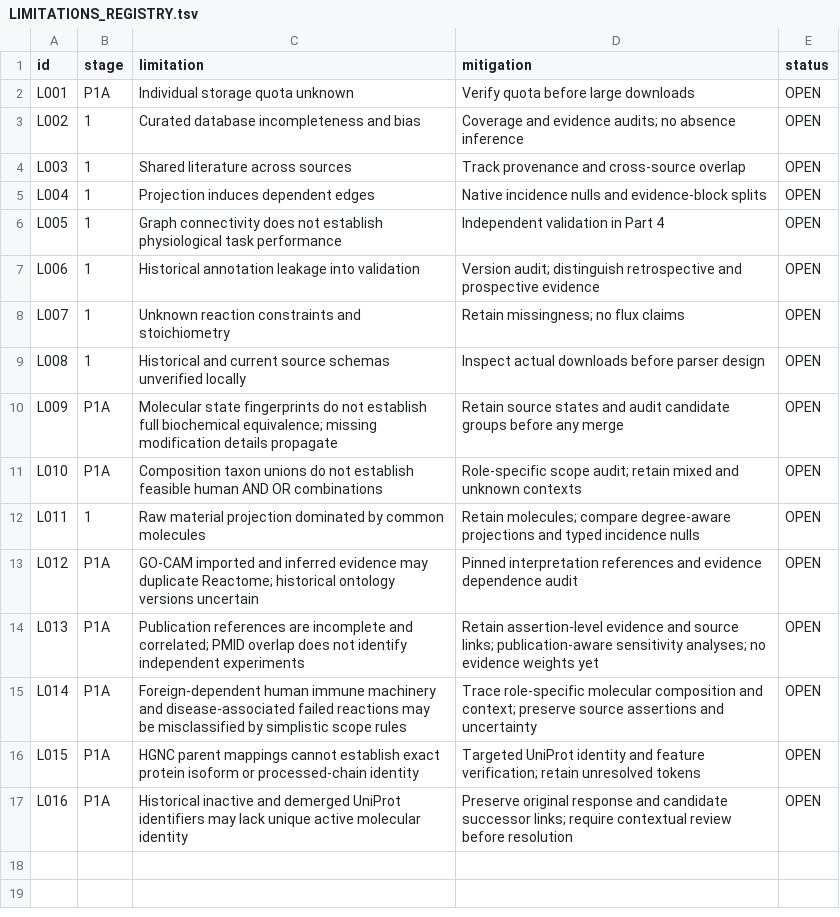
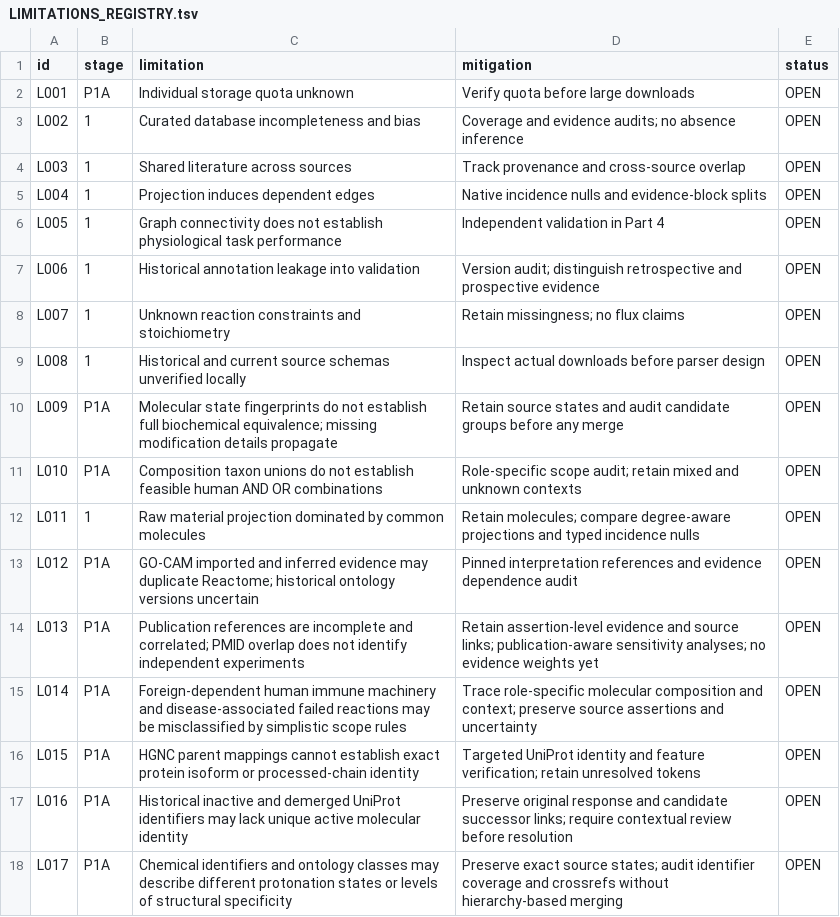
Before and after one commit to nousiaso/cellular-functional-architecture, a TSV file: registries/LIMITATIONS_REGISTRY.tsv, drawn as a sheet.

```diff
--- a/registries/LIMITATIONS_REGISTRY.tsv
+++ b/registries/LIMITATIONS_REGISTRY.tsv
@@ -17 +17,2 @@ L015	P1A	HGNC parent mappings cannot establish exact protein isoform or processe
 L016	P1A	Historical inactive and demerged UniProt identifiers may lack unique active molecular identity	Preserve original response and candidate successor links; require contextual review before resolution	OPEN
+L017	P1A	Chemical identifiers and ontology classes may describe different protonation states or levels of structural specificity	Preserve exact source states; audit identifier coverage and crossrefs without hierarchy-based merging	OPEN
```
Also changed, not shown: registries/AUDIT_REGISTRY.tsv, registries/DECISION_LOG.tsv, 2 other files.
